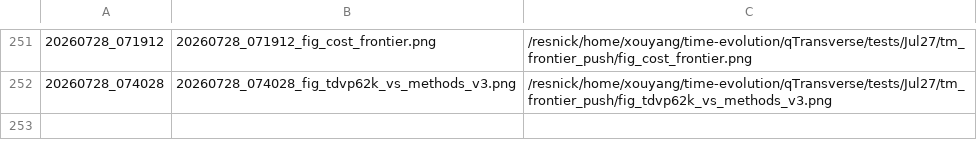
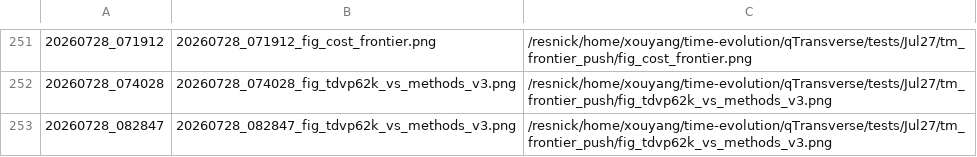
Before and after one commit to Xiaoyu-Ouyang/image-host, a TSV file: MANIFEST.tsv, drawn as a sheet; only a part is shown, gaps mark what is left out; the diff names each change by its address in the sheet, - before the commit and + after, or states it on an @@ line.

Commit message:
upload_fig: 20260728_082847 (1 file(s))
20260728_082847_fig_tdvp62k_vs_methods_v3.png <- /resnick/home/xouyang/time-evolution/qTransverse/tests/Jul27/tm_frontier_push/fig_tdvp62k_vs_methods_v3.png

```diff
--- a/MANIFEST.tsv
+++ b/MANIFEST.tsv
+row 253: 20260728_082847 | 20260728_082847_fig_tdvp62k_vs_methods_v3.png | /resnick/home/xouyang/time-evolution/qTransverse/tests/Jul27/tm_frontier_push/fig_tdvp62k_vs_methods_v3.png
```
Also changed, not shown: 1 other file.
